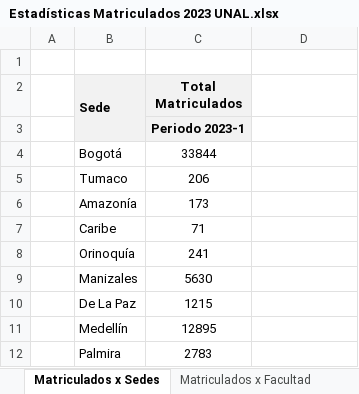
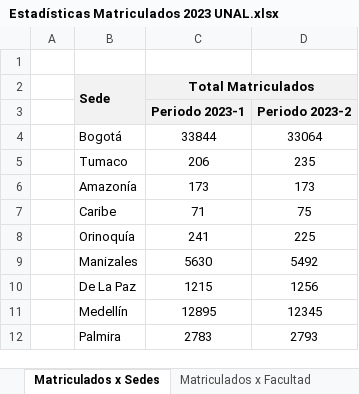
Before and after one commit to estadisticaun/SolicitudesONE, an Excel workbook: GNFA/Entrega/Matriculados/Estadísticas Matriculados 2023 UNAL.xlsx, sheet Matriculados x Sedes, drawn as a sheet; values as stored, in another font and other column widths than the file's, no borders; the diff names each change by its address in the sheet, - before the commit and + after, or states it on an @@ line.

```diff
--- a/GNFA/Entrega/Matriculados/Estadísticas Matriculados 2023 UNAL.xlsx (sheet Matriculados x Sedes)
+++ b/GNFA/Entrega/Matriculados/Estadísticas Matriculados 2023 UNAL.xlsx (sheet Matriculados x Sedes)
+C2:D2 merged
-D2:D3 fill: none
+D2:D3 fill: #F2F2F2
-D3: (empty)
+D3: Periodo 2023-2
-D4: (empty)
+D4: 33064
-D5: (empty)
+D5: 235
-D6: (empty)
+D6: 173
-D7: (empty)
+D7: 75
-D8: (empty)
+D8: 225
-D9: (empty)
+D9: 5492
-D10: (empty)
+D10: 1256
-D11: (empty)
+D11: 12345
-D12: (empty)
+D12: 2793
```
Also changed, not shown: sheet Matriculados x Programa, sheet Matriculados x Facultad, sheet Matriculados x Semestre, GNFA/Entrega/Matriculados/Mat_Facultad.xlsx, GNFA/Entrega/Matriculados/Mat_Programa.xlsx, 4 other files.
